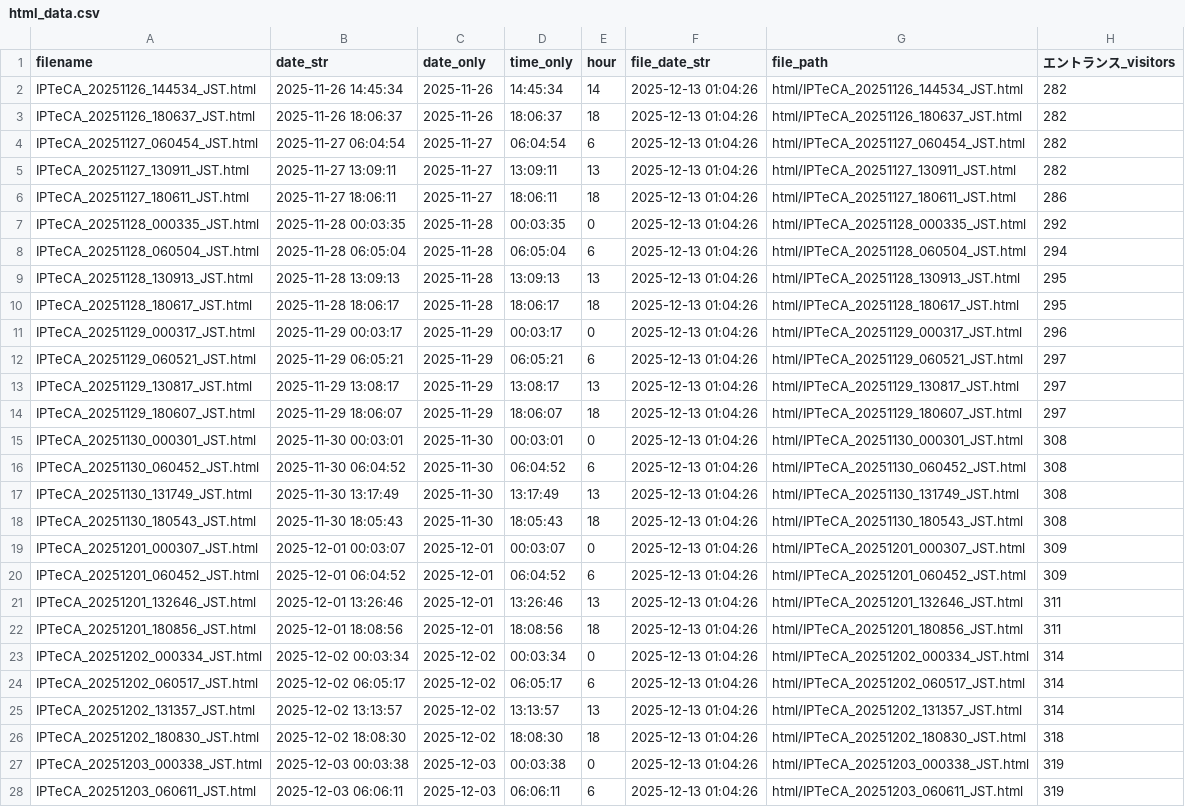
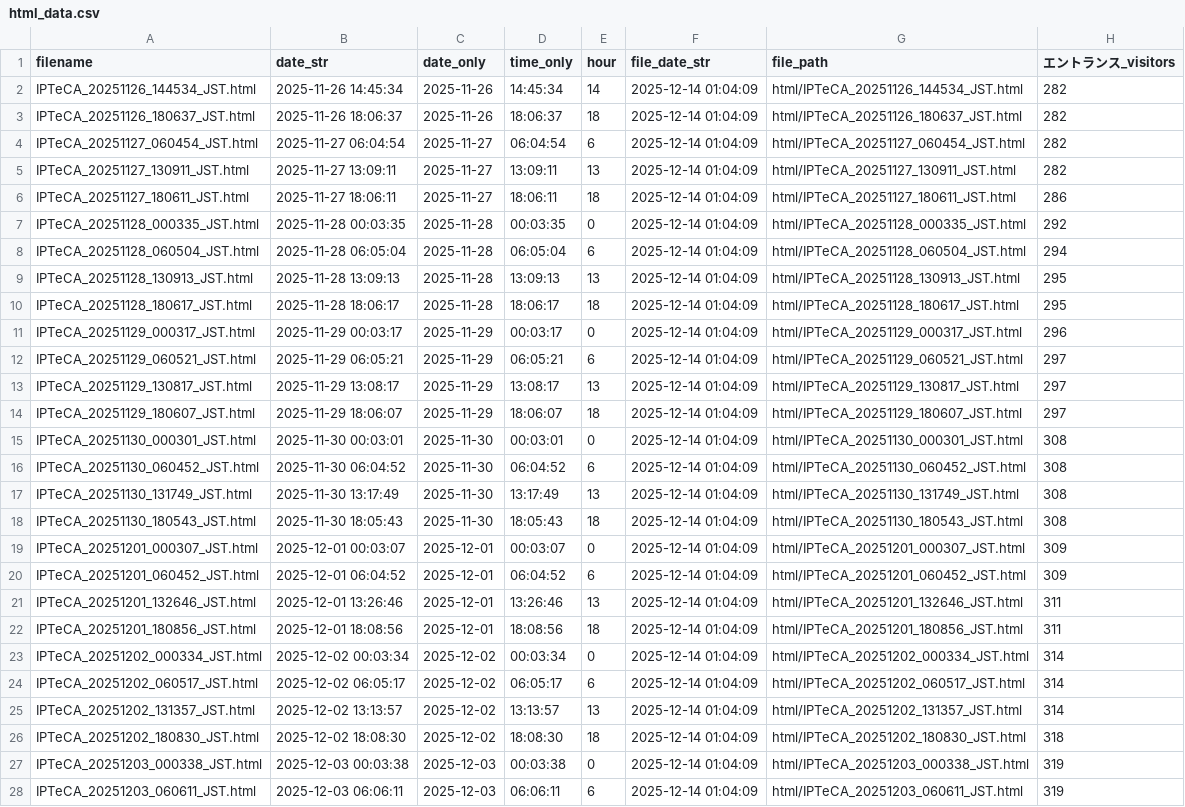
Before and after one commit to sassa4771/cluster-ipteca-screenshot-bot, a CSV file: graphs/html_data.csv, drawn as a sheet; only a part is shown; the diff covers the shown part only; the diff names each change by its address in the sheet, - before the commit and + after, or states it on an @@ line.

```diff
--- a/graphs/html_data.csv
+++ b/graphs/html_data.csv
-F2:F28 (file_date_str): 2025-12-13 01:04:26
+F2:F28 (file_date_str): 2025-12-14 01:04:09
```
Also changed, not shown: 4 added rows and 39 edited cells elsewhere in this file, 5 other files.
